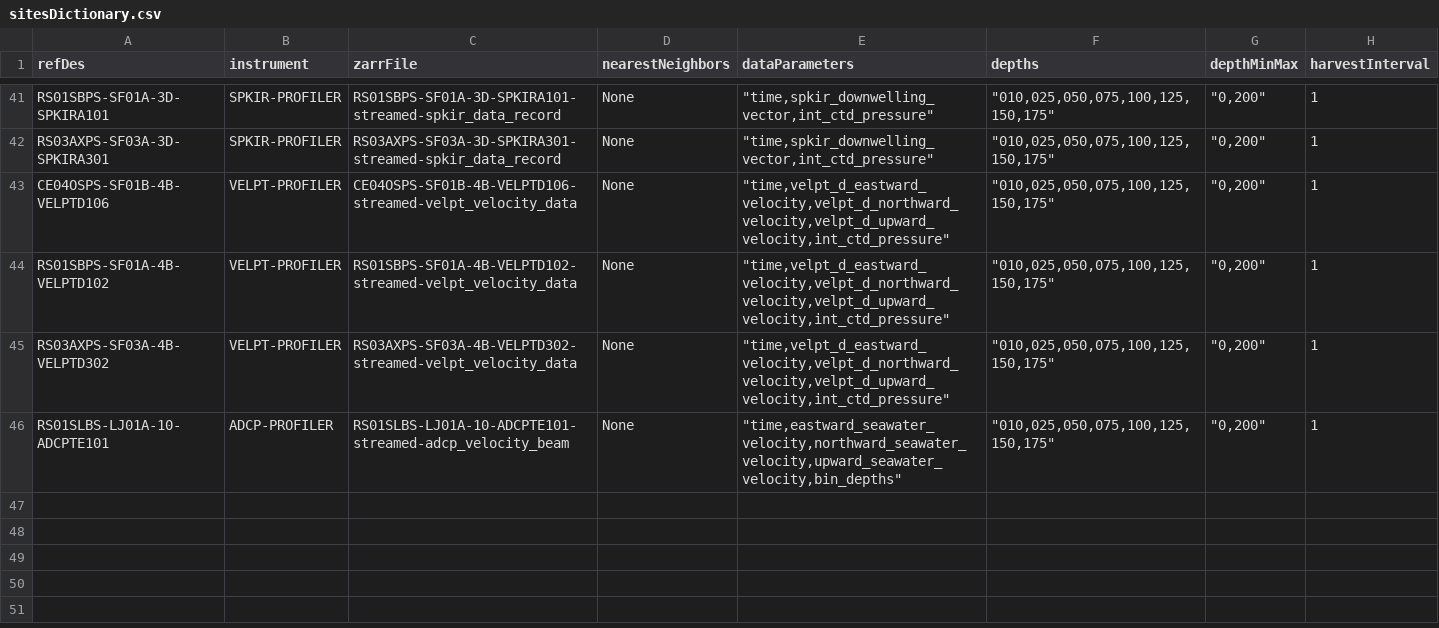
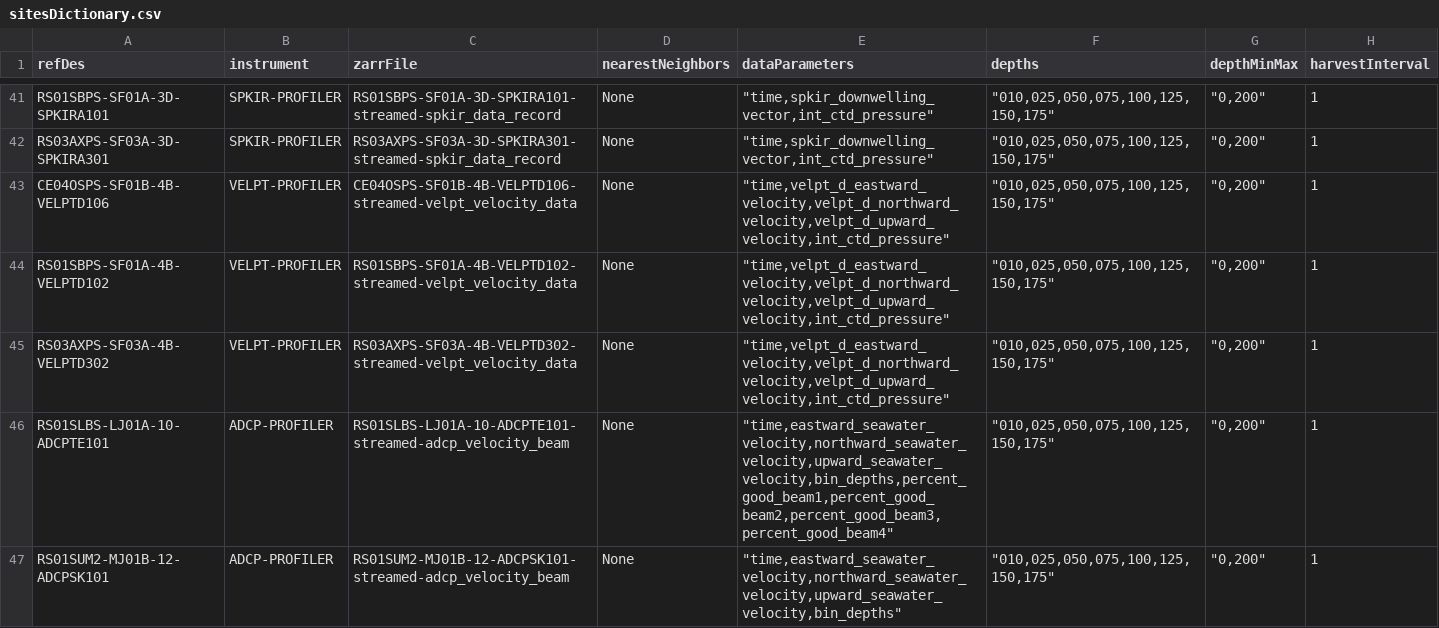
Before and after one commit to OOI-CabledArray/rca-data-tools, a CSV file: rca_data_tools/qaqc/params/sitesDictionary.csv, drawn as a sheet; only a part is shown, gaps mark what is left out.

Commit message:
config csvs first attempt at ADCP beam quality

```diff
--- a/rca_data_tools/qaqc/params/sitesDictionary.csv
+++ b/rca_data_tools/qaqc/params/sitesDictionary.csv
@@ -45,2 +45,3 @@ RS01SBPS-SF01A-4B-VELPTD102,VELPT-PROFILER,RS01SBPS-SF01A-4B-VELPTD102-streamed-
 RS03AXPS-SF03A-4B-VELPTD302,VELPT-PROFILER,RS03AXPS-SF03A-4B-VELPTD302-streamed-velpt_velocity_data,None,"""time,velpt_d_eastward_velocity,velpt_d_northward_velocity,velpt_d_upward_velocity,int_ctd_pressure""","""010,025,050,075,100,125,150,175""","""0,200""",1
-RS01SLBS-LJ01A-10-ADCPTE101,ADCP-PROFILER,RS01SLBS-LJ01A-10-ADCPTE101-streamed-adcp_velocity_beam,None,"""time,eastward_seawater_velocity,northward_seawater_velocity,upward_seawater_velocity,bin_depths""","""010,025,050,075,100,125,150,175""","""0,200""",1
+RS01SLBS-LJ01A-10-ADCPTE101,ADCP-PROFILER,RS01SLBS-LJ01A-10-ADCPTE101-streamed-adcp_velocity_beam,None,"""time,eastward_seawater_velocity,northward_seawater_velocity,upward_seawater_velocity,bin_depths,percent_good_beam1,percent_good_beam2,percent_good_beam3,percent_good_beam4""","""010,025,050,075,100,125,150,175""","""0,200""",1
+RS01SUM2-MJ01B-12-ADCPSK101,ADCP-PROFILER,RS01SUM2-MJ01B-12-ADCPSK101-streamed-adcp_velocity_beam,None,"""time,eastward_seawater_velocity,northward_seawater_velocity,upward_seawater_velocity,bin_depths""","""010,025,050,075,100,125,150,175""","""0,200""",1
```
Also changed, not shown: rca_data_tools/qaqc/params/localRanges.csv, rca_data_tools/qaqc/params/plotParameters.csv, 2 other files.
